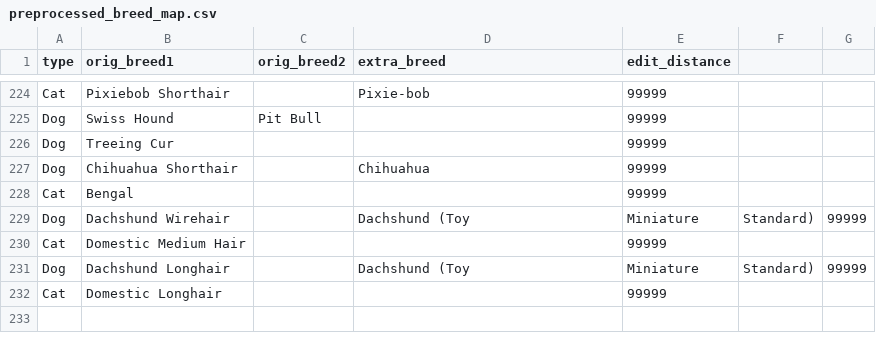
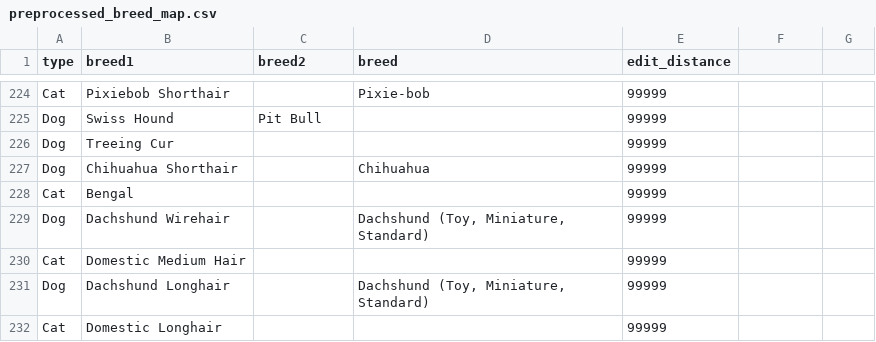
Before and after one commit to lucaspetry/mining-animal-shelter, a CSV file: data/preprocessed_breed_map.csv, drawn as a sheet; only a part is shown, gaps mark what is left out; the diff names each change by its address in the sheet, - before the commit and + after, or states it on an @@ line.

Commit message:
Added quotes to data/preprocessed_breed_map.csv and finished csv merge script.

```diff
--- a/data/preprocessed_breed_map.csv
+++ b/data/preprocessed_breed_map.csv
-B1: orig_breed1
+B1: breed1
-C1: orig_breed2
+C1: breed2
-D1: extra_breed
+D1: breed
-D229 (breed): Dachshund (Toy
+D229 (breed): Dachshund (Toy, Miniature, Standard)
-E229 (edit_distance): Miniature
+E229 (edit_distance): 99999
-F229: Standard)
+F229: (empty)
-G229: 99999
+G229: (empty)
-D231 (breed): Dachshund (Toy
+D231 (breed): Dachshund (Toy, Miniature, Standard)
-E231 (edit_distance): Miniature
+E231 (edit_distance): 99999
-F231: Standard)
+F231: (empty)
-G231: 99999
+G231: (empty)
```
Also changed, not shown: 1 other file.
